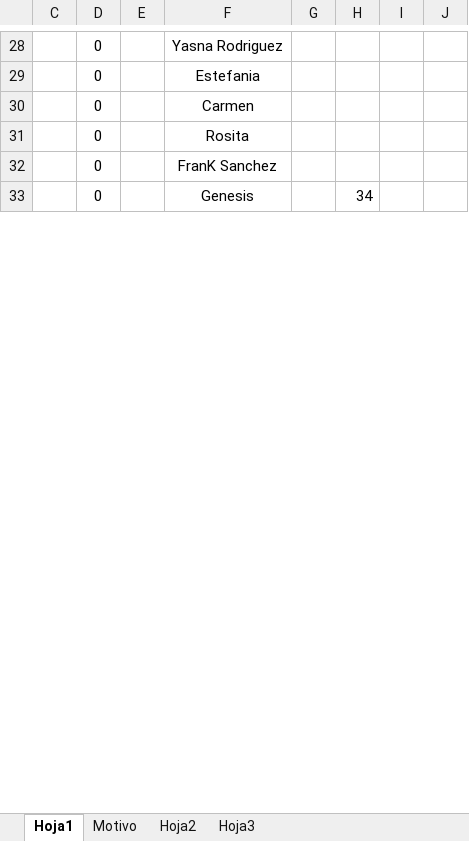
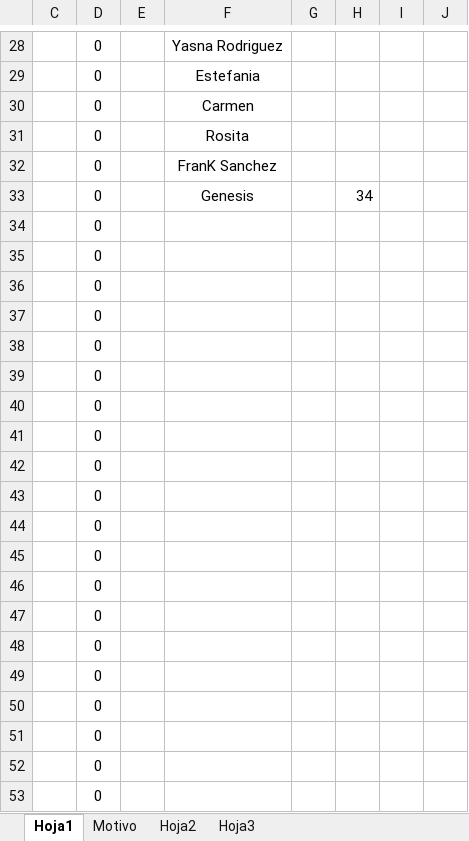
Before and after one commit to Kzlo7/proyectoCESFAM, an Excel workbook: proyecto123 (version 1).xlsb (1) (1) (1).xlsm, sheet Hoja1, drawn as a sheet; only a part is shown, gaps mark what is left out; values as stored, in another font and other column widths than the file's, no borders; rows hold the shown columns only; the diff covers the shown part only; the diff names each change by its address in the sheet, - before the commit and + after, or states it on an @@ line.

Commit message:
Update proyecto123 (version 1).xlsb (1) (1) (1).xlsm

```diff
--- a/proyecto123 (version 1).xlsb (1) (1) (1).xlsm (sheet Hoja1)
+++ b/proyecto123 (version 1).xlsb (1) (1) (1).xlsm (sheet Hoja1)
+row 34:  | 0
+row 35:  | 0
+row 36:  | 0
+row 37:  | 0
+row 38:  | 0
+row 39:  | 0
+row 40:  | 0
+row 41:  | 0
+row 42:  | 0
+row 43:  | 0
+row 44:  | 0
+row 45:  | 0
+row 46:  | 0
+row 47:  | 0
+row 48:  | 0
+row 49:  | 0
+row 50:  | 0
+row 51:  | 0
+row 52:  | 0
+row 53:  | 0
```
Also changed, not shown: 273 added rows and 26 edited cells elsewhere in this sheet.
